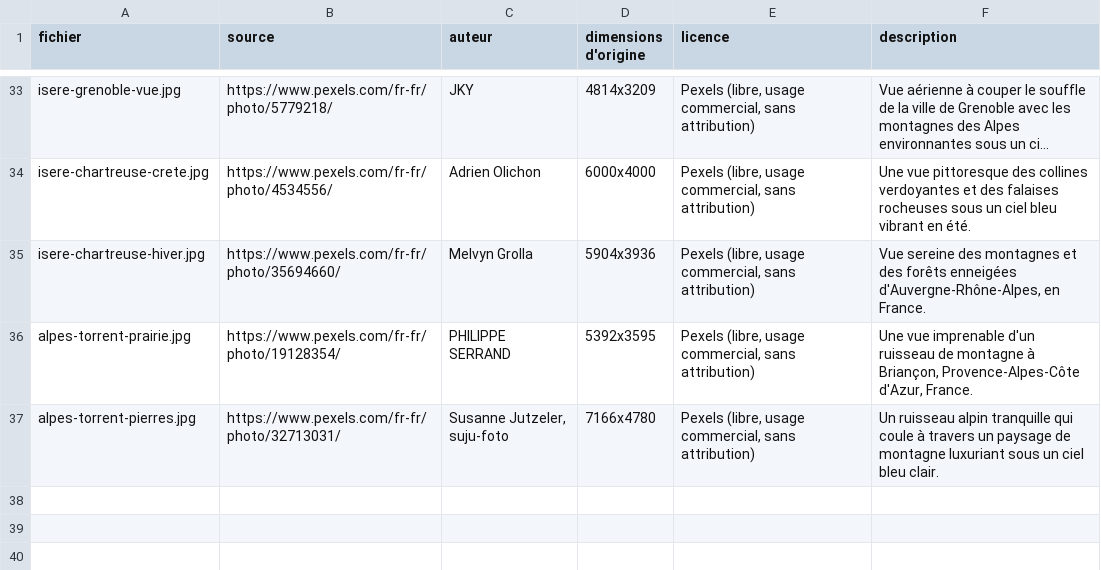
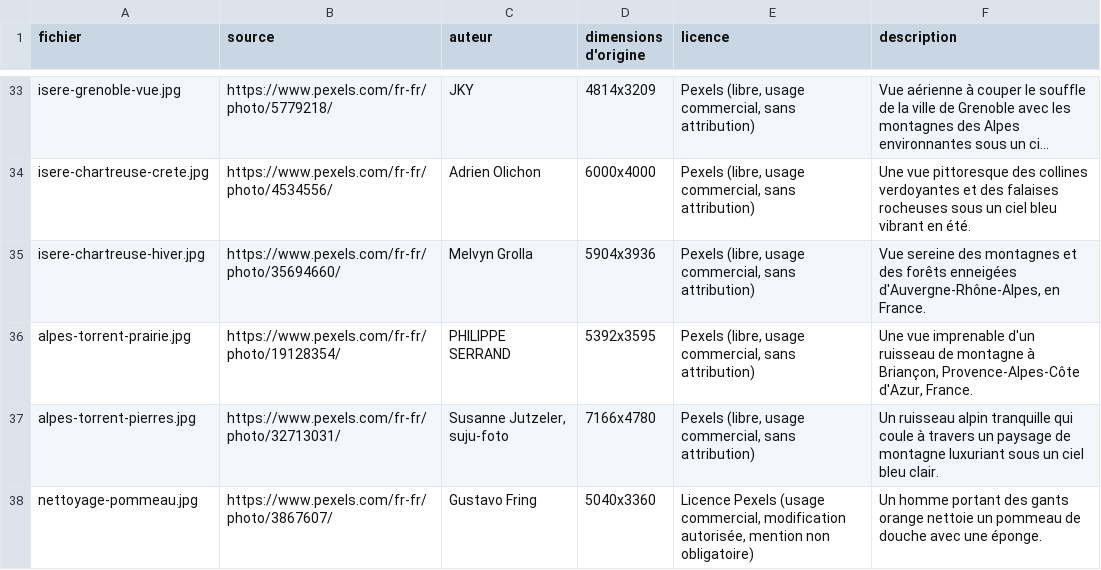
Before and after one commit to leobonin38-beep/Site-H2o-Partner, a TSV file: sources-v2/photos/SOURCES.tsv, drawn as a sheet; only a part is shown, gaps mark what is left out; long unchanged cells end in …; the diff names each change by its address in the sheet, - before the commit and + after, or states it on an @@ line.

```diff
--- a/sources-v2/photos/SOURCES.tsv
+++ b/sources-v2/photos/SOURCES.tsv
+row 38: nettoyage-pommeau.jpg | https://www.pexels.com/fr-fr/photo/3867607/ | Gustavo Fring | 5040x3360 | Licence Pexels (usage commercial, modification autorisée, mention non obligatoire) | Un homme portant des gants orange nettoie un pommeau de douche avec une éponge.
```
Also changed, not shown: 57 other files.
